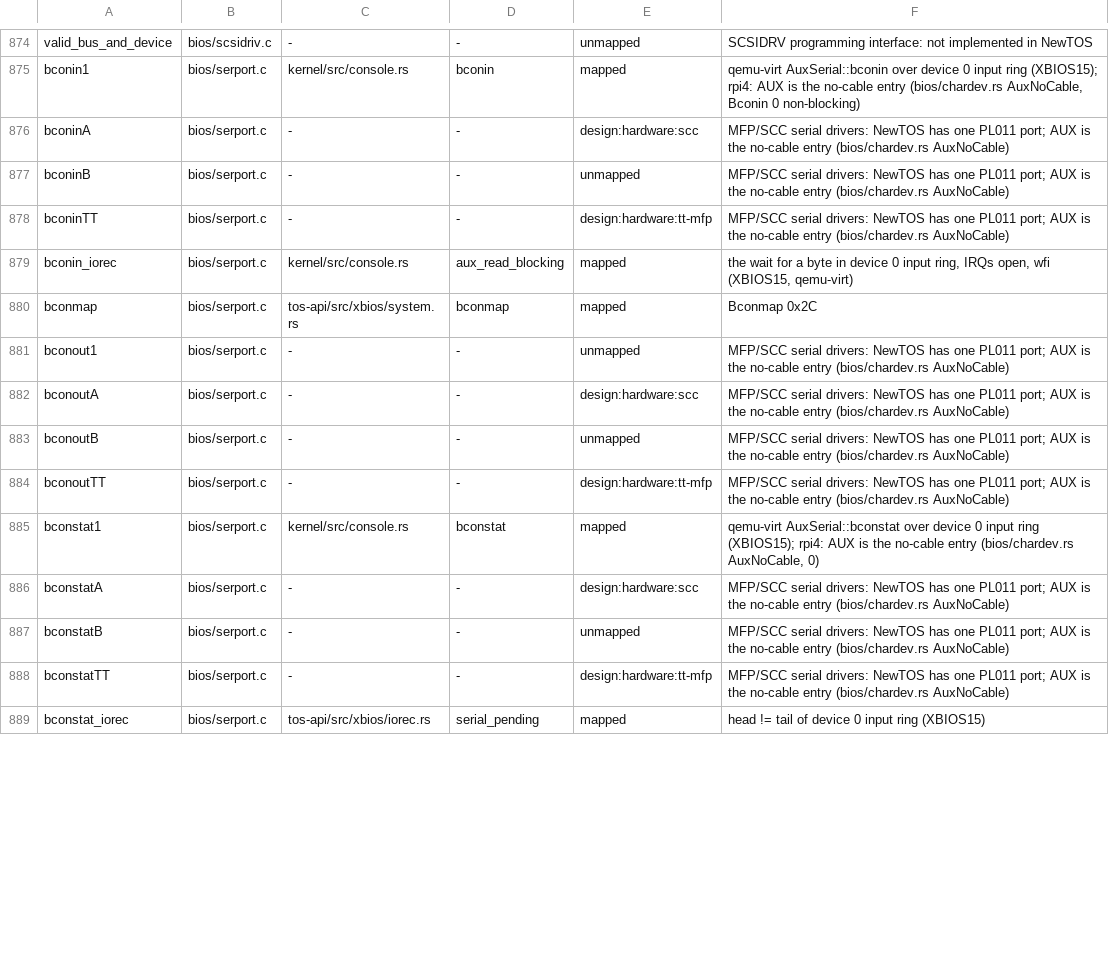
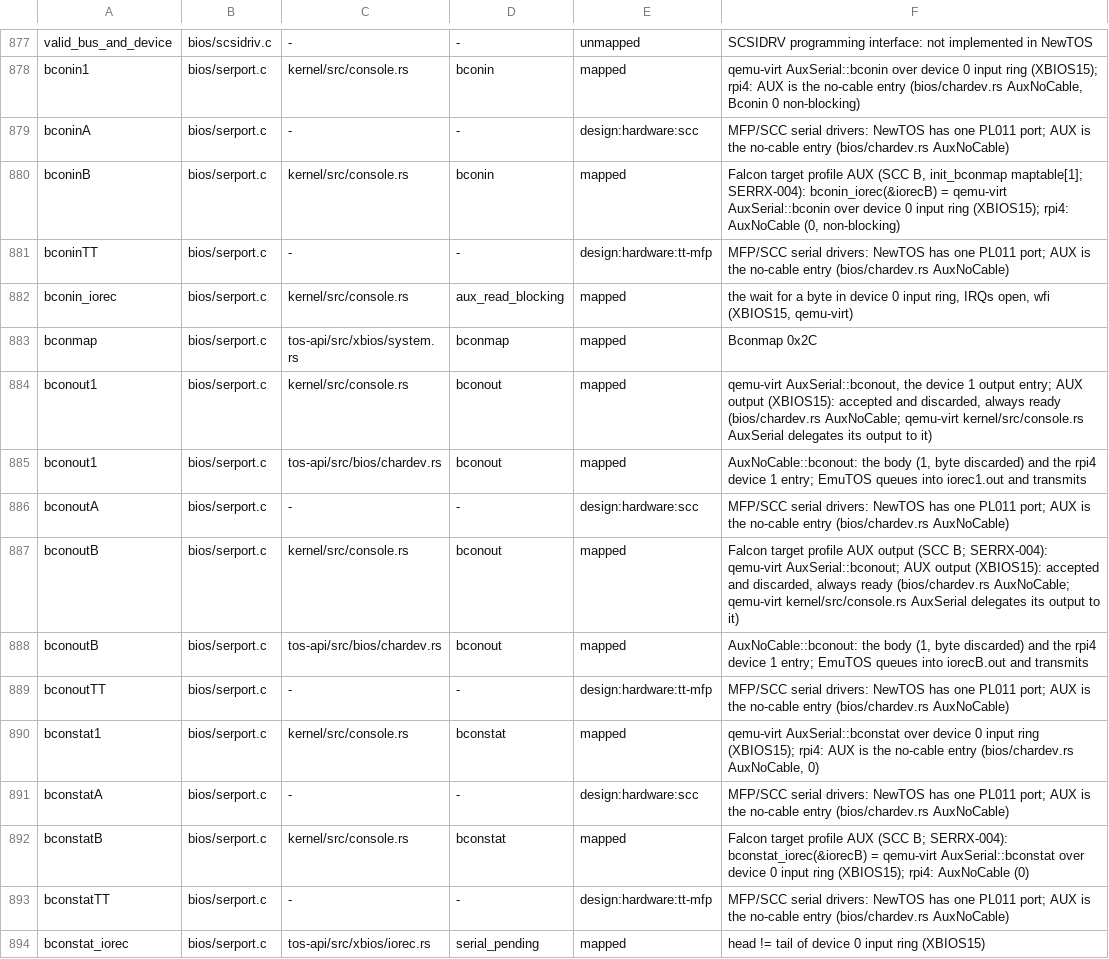
Before and after one commit to tuxie01/NewTOS, a TSV file: docs/analysis/deps/mapping.tsv, drawn as a sheet; only a part is shown, gaps mark what is left out; the diff covers the shown part only.

```diff
--- a/docs/analysis/deps/mapping.tsv
+++ b/docs/analysis/deps/mapping.tsv
@@ -876,3 +879,3 @@ bconin1	bios/serport.c	kernel/src/console.rs	bconin	mapped	qemu-virt AuxSerial::
 bconinA	bios/serport.c	-	-	design:hardware:scc	MFP/SCC serial drivers: NewTOS has one PL011 port; AUX is the no-cable entry (bios/chardev.rs AuxNoCable)
-bconinB	bios/serport.c	-	-	unmapped	MFP/SCC serial drivers: NewTOS has one PL011 port; AUX is the no-cable entry (bios/chardev.rs AuxNoCable)
+bconinB	bios/serport.c	kernel/src/console.rs	bconin	mapped	Falcon target profile AUX (SCC B, init_bconmap maptable[1]; SERRX-004): bconin_iorec(&iorecB) = qemu-virt AuxSerial::bconin over device 0 input ring (XBIOS15); rpi4: AuxNoCable (0, non-blocking)
 bconinTT	bios/serport.c	-	-	design:hardware:tt-mfp	MFP/SCC serial drivers: NewTOS has one PL011 port; AUX is the no-cable entry (bios/chardev.rs AuxNoCable)
@@ -880,5 +883,7 @@ bconin_iorec	bios/serport.c	kernel/src/console.rs	aux_read_blocking	mapped	the w
 bconmap	bios/serport.c	tos-api/src/xbios/system.rs	bconmap	mapped	Bconmap 0x2C
-bconout1	bios/serport.c	-	-	unmapped	MFP/SCC serial drivers: NewTOS has one PL011 port; AUX is the no-cable entry (bios/chardev.rs AuxNoCable)
+bconout1	bios/serport.c	kernel/src/console.rs	bconout	mapped	qemu-virt AuxSerial::bconout, the device 1 output entry; AUX output (XBIOS15): accepted and discarded, always ready (bios/chardev.rs AuxNoCable; qemu-virt kernel/src/console.rs AuxSerial delegates its output to it)
+bconout1	bios/serport.c	tos-api/src/bios/chardev.rs	bconout	mapped	AuxNoCable::bconout: the body (1, byte discarded) and the rpi4 device 1 entry; EmuTOS queues into iorec1.out and transmits
 bconoutA	bios/serport.c	-	-	design:hardware:scc	MFP/SCC serial drivers: NewTOS has one PL011 port; AUX is the no-cable entry (bios/chardev.rs AuxNoCable)
-bconoutB	bios/serport.c	-	-	unmapped	MFP/SCC serial drivers: NewTOS has one PL011 port; AUX is the no-cable entry (bios/chardev.rs AuxNoCable)
+bconoutB	bios/serport.c	kernel/src/console.rs	bconout	mapped	Falcon target profile AUX output (SCC B; SERRX-004): qemu-virt AuxSerial::bconout; AUX output (XBIOS15): accepted and discarded, always ready (bios/chardev.rs AuxNoCable; qemu-virt kernel/src/console.rs AuxSerial delegates its output to it)
+bconoutB	bios/serport.c	tos-api/src/bios/chardev.rs	bconout	mapped	AuxNoCable::bconout: the body (1, byte discarded) and the rpi4 device 1 entry; EmuTOS queues into iorecB.out and transmits
 bconoutTT	bios/serport.c	-	-	design:hardware:tt-mfp	MFP/SCC serial drivers: NewTOS has one PL011 port; AUX is the no-cable entry (bios/chardev.rs AuxNoCable)
@@ -886,3 +891,3 @@ bconstat1	bios/serport.c	kernel/src/console.rs	bconstat	mapped	qemu-virt AuxSeri
 bconstatA	bios/serport.c	-	-	design:hardware:scc	MFP/SCC serial drivers: NewTOS has one PL011 port; AUX is the no-cable entry (bios/chardev.rs AuxNoCable)
-bconstatB	bios/serport.c	-	-	unmapped	MFP/SCC serial drivers: NewTOS has one PL011 port; AUX is the no-cable entry (bios/chardev.rs AuxNoCable)
+bconstatB	bios/serport.c	kernel/src/console.rs	bconstat	mapped	Falcon target profile AUX (SCC B; SERRX-004): bconstat_iorec(&iorecB) = qemu-virt AuxSerial::bconstat over device 0 input ring (XBIOS15); rpi4: AuxNoCable (0)
 bconstatTT	bios/serport.c	-	-	design:hardware:tt-mfp	MFP/SCC serial drivers: NewTOS has one PL011 port; AUX is the no-cable entry (bios/chardev.rs AuxNoCable)
```
Also changed, not shown: 6 added rows and 125 edited cells elsewhere in this file, 7 other files.
